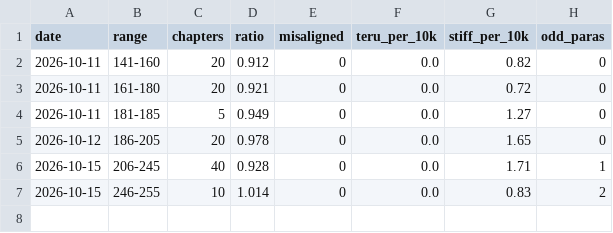
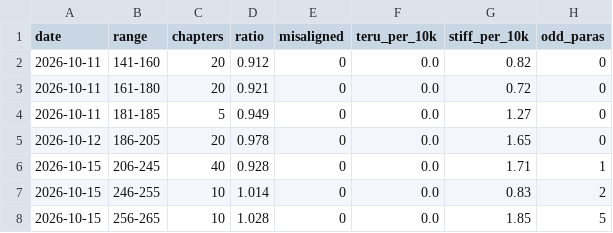
Before and after one commit to pikar10tu/pikas-novel-reader, a CSV file: novels/dragon/audit_log.csv, drawn as a sheet; the diff names each change by its address in the sheet, - before the commit and + after, or states it on an @@ line.

```diff
--- a/novels/dragon/audit_log.csv
+++ b/novels/dragon/audit_log.csv
+row 8: 2026-10-15 | 256-265 | 10 | 1.028 | 0 | 0.0 | 1.85 | 5
```
Also changed, not shown: 16 other files.
